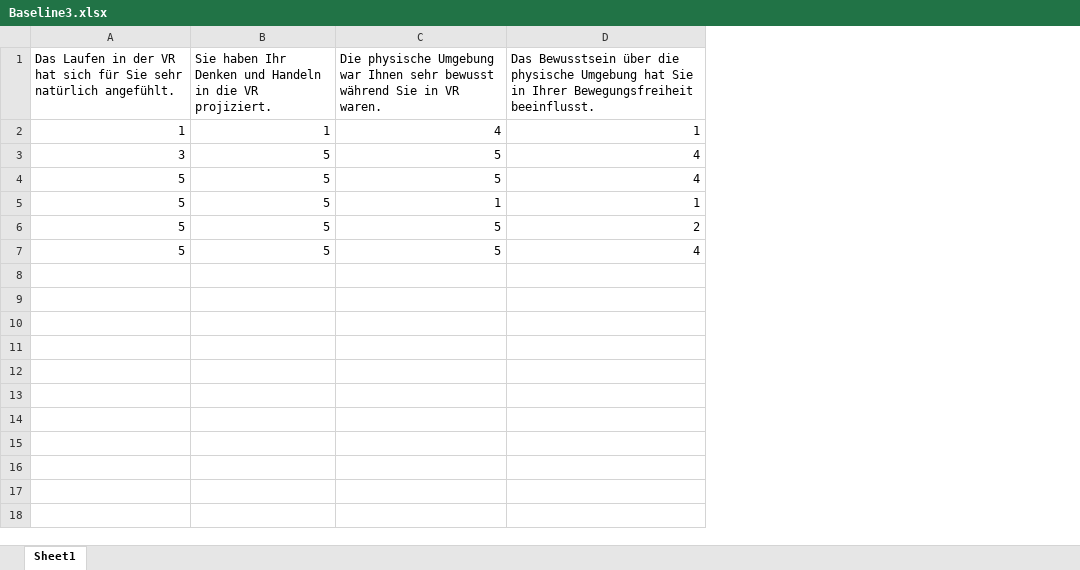
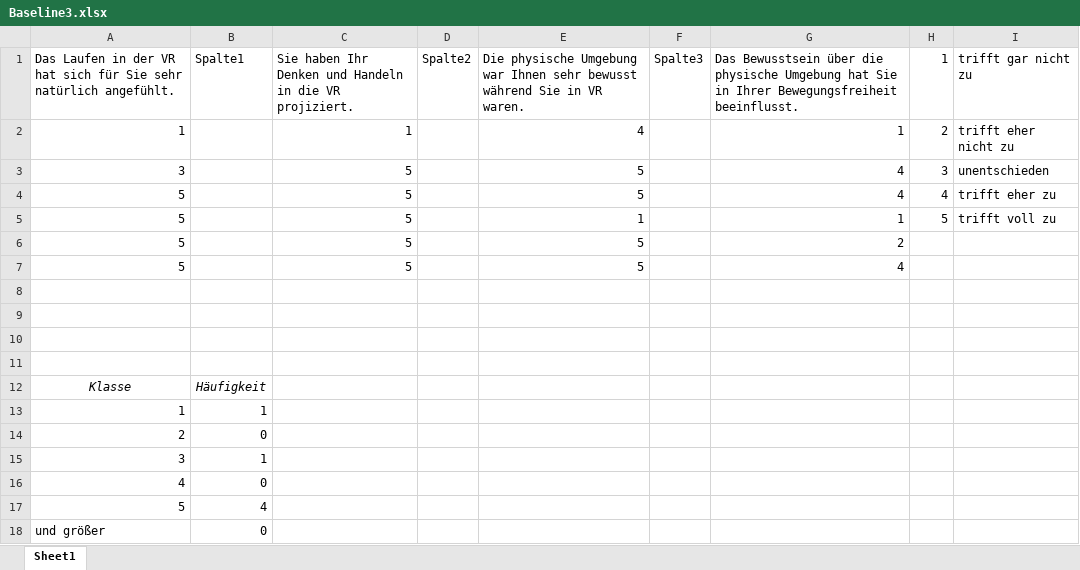
Before and after one commit to RobZlo/Studium, an Excel workbook: Auswertung/Szenarien/Baseline3.xlsx, sheet Sheet1, drawn as a sheet; values as stored, in another font and other column widths than the file's, no borders; charts and pictures and table styles not drawn; the diff names each change by its address in the sheet, - before the commit and + after, or states it on an @@ line.

```diff
--- a/Auswertung/Szenarien/Baseline3.xlsx (sheet Sheet1)
+++ b/Auswertung/Szenarien/Baseline3.xlsx (sheet Sheet1)
+column B (Spalte1), empty
+column D (Spalte2), empty
+column F (Spalte3), empty
+column H (1), rows 2-5: 2 | 3 | 4 | 5
+column I (trifft gar nicht zu), rows 2-5: trifft eher nicht zu | unentschieden | trifft eher zu | trifft voll zu
+row 8: (empty)
+row 9: (empty)
+row 10: (empty)
+row 11: (empty)
+row 12: Klasse | Häufigkeit
+row 13: 1 | 1
+row 14: 2 | 0
+row 15: 3 | 1
+row 16: 4 | 0
+row 17: 5 | 4
+row 18: und größer | 0
```
Also changed, not shown: charts or pictures, Auswertung/Szenarien/Baseline1.xlsx, Auswertung/Szenarien/Baseline2.xlsx, 2 other files.
